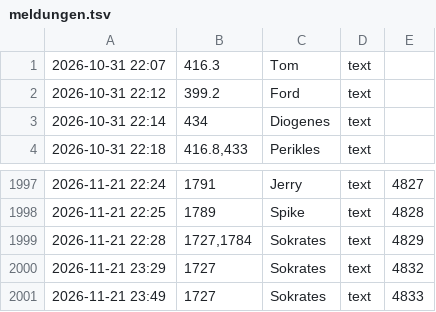
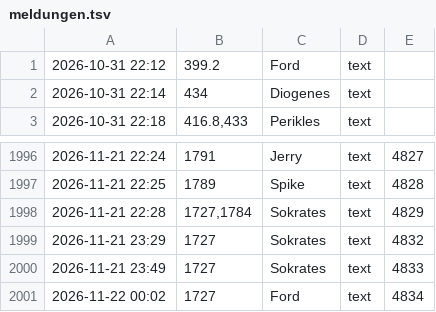
Before and after one commit to tramour-cmyk/androidapp_rpg_bornim, a TSV file: meldungen.tsv, drawn as a sheet; only a part is shown, gaps mark what is left out; removed rows and columns are numbered as before the commit, all else as after; the diff names each change by its address in the sheet, - before the commit and + after, or states it on an @@ line.

Commit message:
Meldung 1727 (Ford)

```diff
--- a/meldungen.tsv
+++ b/meldungen.tsv
-row 1: 2026-10-31 22:07 | 416.3 | Tom | text
+row 2001: 2026-11-22 00:02 | 1727 | Ford | text | 4834
```
